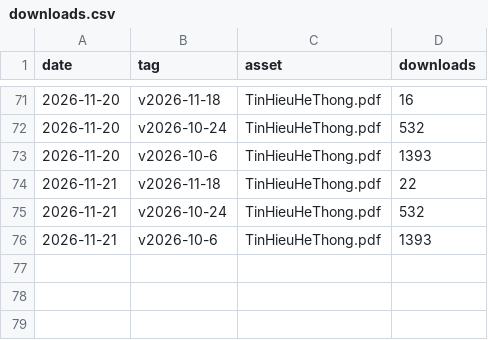
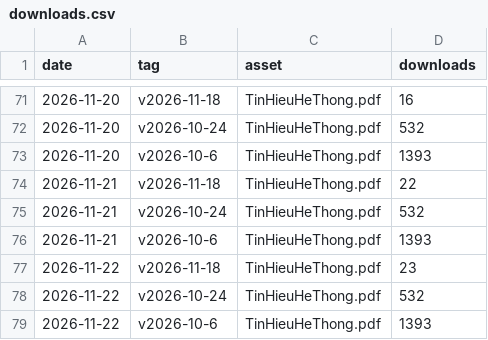
Before and after one commit to huyyoonjae1608/book-thht, a CSV file: stats/downloads.csv, drawn as a sheet; only a part is shown, gaps mark what is left out; the diff names each change by its address in the sheet, - before the commit and + after, or states it on an @@ line.

```diff
--- a/stats/downloads.csv
+++ b/stats/downloads.csv
+row 77: 2026-11-22 | v2026-11-18 | TinHieuHeThong.pdf | 23
+row 78: 2026-11-22 | v2026-10-24 | TinHieuHeThong.pdf | 532
+row 79: 2026-11-22 | v2026-10-6 | TinHieuHeThong.pdf | 1393
```
